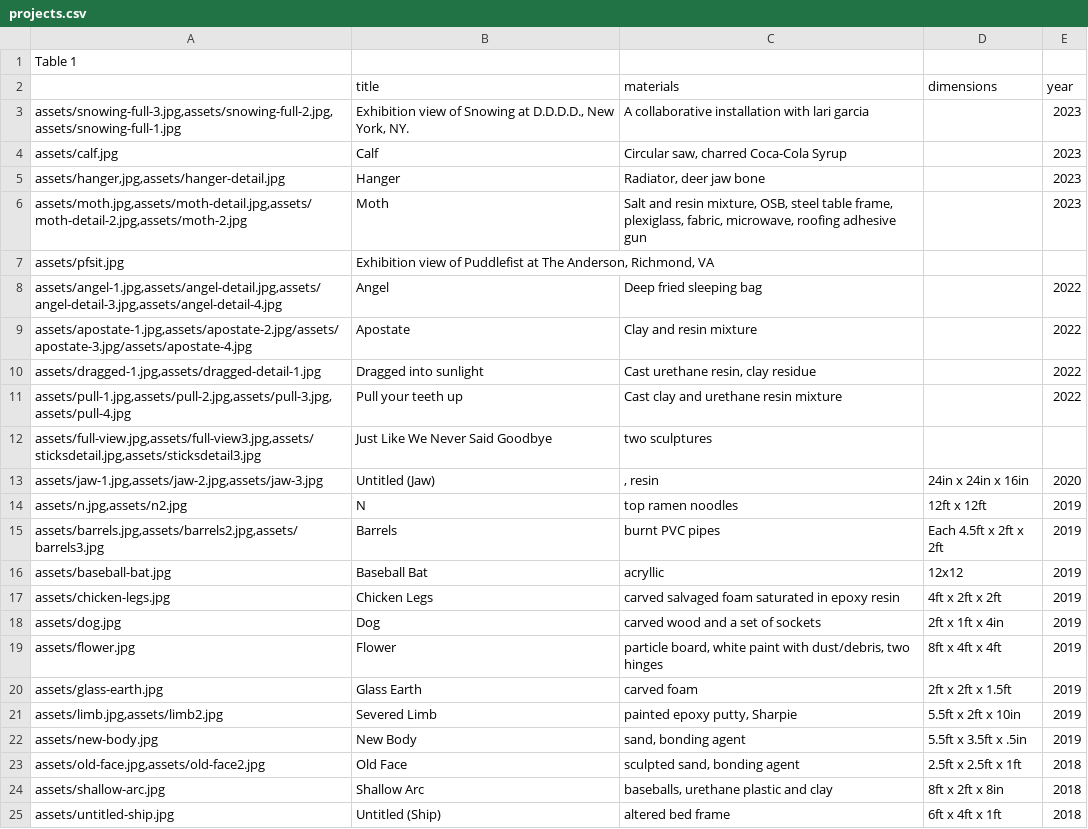
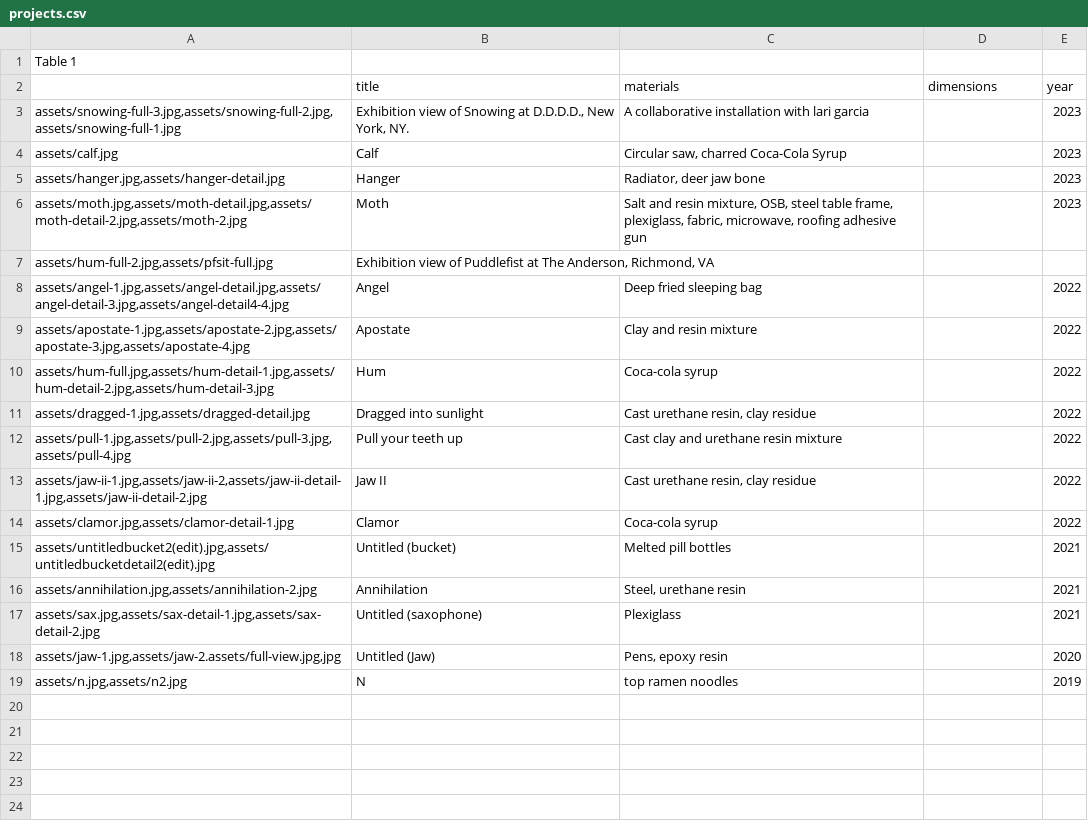
Before and after one commit to nickgsheeran/dylan-ahern, a CSV file: site-data/projects.csv, drawn as a sheet.

Commit message:
Add files via upload

```diff
--- a/site-data/projects.csv
+++ b/site-data/projects.csv
@@ -4,22 +4,16 @@ Table 1,,,,,,
 assets/calf.jpg,Calf,"Circular saw, charred Coca-Cola Syrup",,2023,,
-"assets/hanger,jpg,assets/hanger-detail.jpg",Hanger,"Radiator, deer jaw bone",,2023,,
+"assets/hanger.jpg,assets/hanger-detail.jpg",Hanger,"Radiator, deer jaw bone",,2023,,
 "assets/moth.jpg,assets/moth-detail.jpg,assets/moth-detail-2.jpg,assets/moth-2.jpg",Moth,"Salt and resin mixture, OSB, steel table frame, plexiglass, fabric, microwave, roofing adhesive gun",,2023,,
-assets/pfsit.jpg,"Exhibition view of Puddlefist at The Anderson, Richmond, VA",,,,,
-"assets/angel-1.jpg,assets/angel-detail.jpg,assets/angel-detail-3.jpg,assets/angel-detail-4.jpg",Angel,Deep fried sleeping bag,,2022,,
-"assets/apostate-1.jpg,assets/apostate-2.jpg/assets/apostate-3.jpg/assets/apostate-4.jpg",Apostate,Clay and resin mixture,,2022,,
-"assets/dragged-1.jpg,assets/dragged-detail-1.jpg",Dragged into sunlight,"Cast urethane resin, clay residue",,2022,,
+"assets/hum-full-2.jpg,assets/pfsit-full.jpg","Exhibition view of Puddlefist at The Anderson, Richmond, VA",,,,,
+"assets/angel-1.jpg,assets/angel-detail.jpg,assets/angel-detail-3.jpg,assets/angel-detail4-4.jpg",Angel,Deep fried sleeping bag,,2022,,
+"assets/apostate-1.jpg,assets/apostate-2.jpg,assets/apostate-3.jpg,assets/apostate-4.jpg",Apostate,Clay and resin mixture,,2022,,
+"assets/hum-full.jpg,assets/hum-detail-1.jpg,assets/hum-detail-2.jpg,assets/hum-detail-3.jpg",Hum,Coca-cola syrup,,2022,,
+"assets/dragged-1.jpg,assets/dragged-detail.jpg",Dragged into sunlight,"Cast urethane resin, clay residue",,2022,,
 "assets/pull-1.jpg,assets/pull-2.jpg,assets/pull-3.jpg,assets/pull-4.jpg",Pull your teeth up,Cast clay and urethane resin mixture,,2022,,
-"assets/full-view.jpg,assets/full-view3.jpg,assets/sticksdetail.jpg,assets/sticksdetail3.jpg",Just Like We Never Said Goodbye,two sculptures,,,,
-"assets/jaw-1.jpg,assets/jaw-2.jpg,assets/jaw-3.jpg",Untitled (Jaw),", resin",24in x 24in x 16in,2020,,
-"assets/n.jpg,assets/n2.jpg",N,top ramen noodles,12ft x 12ft,2019,,
-"assets/barrels.jpg,assets/barrels2.jpg,assets/barrels3.jpg",Barrels,burnt PVC pipes,Each 4.5ft x 2ft x 2ft,2019,,
-assets/baseball-bat.jpg,Baseball Bat,acryllic ,12x12,2019,,
-assets/chicken-legs.jpg,Chicken Legs,carved salvaged foam saturated in epoxy resin,4ft x 2ft x 2ft,2019,,
-assets/dog.jpg,Dog,carved wood and a set of sockets,2ft x 1ft x 4in,2019,,
-assets/flower.jpg,Flower,"particle board, white paint with dust/debris, two hinges",8ft x 4ft x 4ft,2019,,
-assets/glass-earth.jpg,Glass Earth,carved foam,2ft x 2ft x 1.5ft,2019,,
-"assets/limb.jpg,assets/limb2.jpg",Severed Limb,"painted epoxy putty, Sharpie",5.5ft x 2ft x 10in,2019,,
-assets/new-body.jpg,New Body,"sand, bonding agent",5.5ft x 3.5ft x .5in,2019,,
-"assets/old-face.jpg,assets/old-face2.jpg",Old Face,"sculpted sand, bonding agent",2.5ft x 2.5ft x 1ft,2018,,
-assets/shallow-arc.jpg,Shallow Arc,"baseballs, urethane plastic and clay",8ft x 2ft x 8in,2018,,
-assets/untitled-ship.jpg,Untitled (Ship),altered bed frame,6ft x 4ft x 1ft,2018,,
+"assets/jaw-ii-1.jpg,assets/jaw-ii-2,assets/jaw-ii-detail-1.jpg,assets/jaw-ii-detail-2.jpg",Jaw II,"Cast urethane resin, clay residue",,2022,,
+"assets/clamor.jpg,assets/clamor-detail-1.jpg",Clamor,Coca-cola syrup,,2022,,
+"assets/untitledbucket2(edit).jpg,assets/untitledbucketdetail2(edit).jpg",Untitled (bucket),Melted pill bottles,,2021,,
+"assets/annihilation.jpg,assets/annihilation-2.jpg",Annihilation,"Steel, urethane resin ",,2021,,
+"assets/sax.jpg,assets/sax-detail-1.jpg,assets/sax-detail-2.jpg",Untitled (saxophone),Plexiglass,,2021,,
+"assets/jaw-1.jpg,assets/jaw-2.assets/full-view.jpg,jpg",Untitled (Jaw),"Pens, epoxy resin",,2020,,
+"assets/n.jpg,assets/n2.jpg",N,top ramen noodles,,2019,,
```
